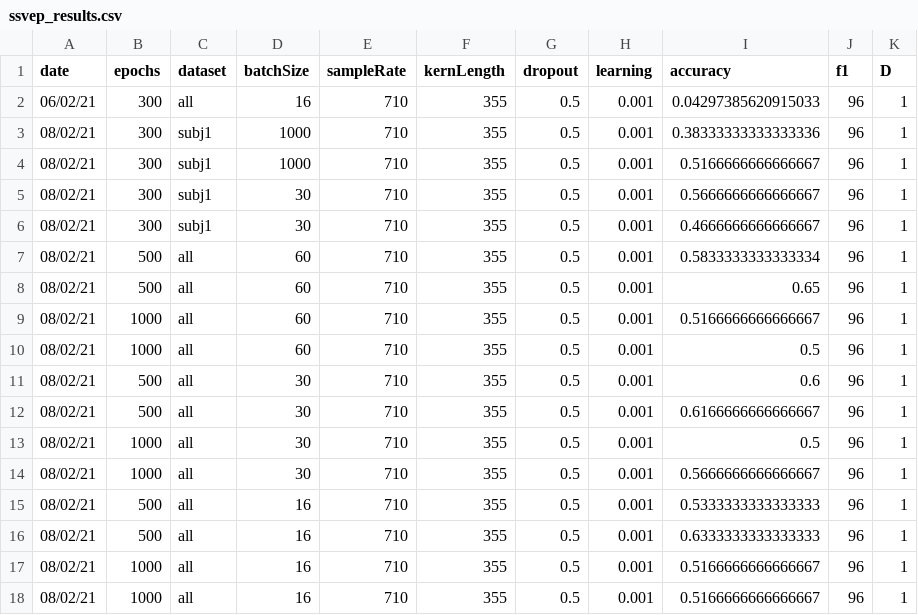
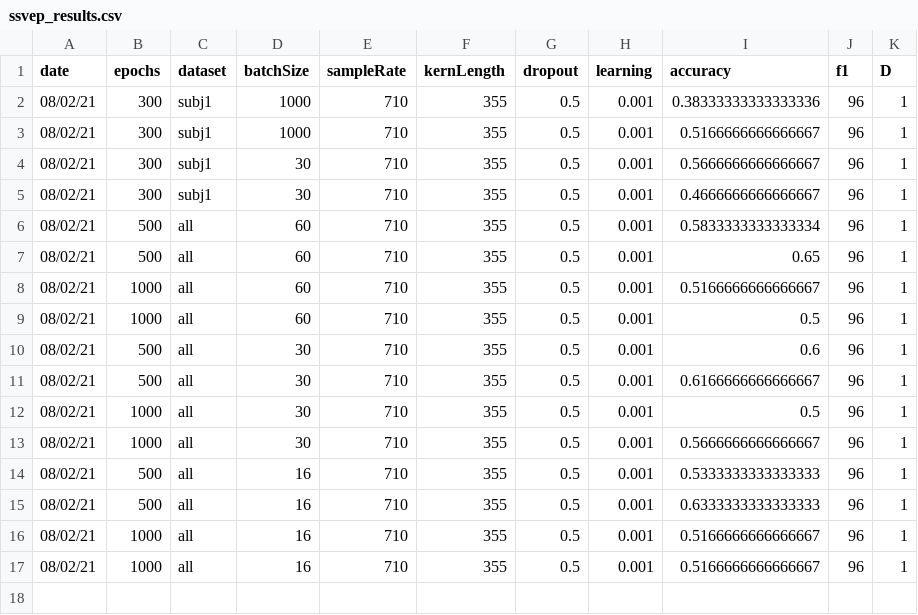
Before and after one commit to WillSmithTE/arl-eegmodels, a CSV file: ssvep_results.csv, drawn as a sheet; the diff names each change by its address in the sheet, - before the commit and + after, or states it on an @@ line.

Commit message:
commit all

```diff
--- a/ssvep_results.csv
+++ b/ssvep_results.csv
-row 2: 06/02/21 | 300 | all | 16 | 710 | 355 | 0.5 | 0.001 | 0.04297385620915033 | 96 | 1
```
